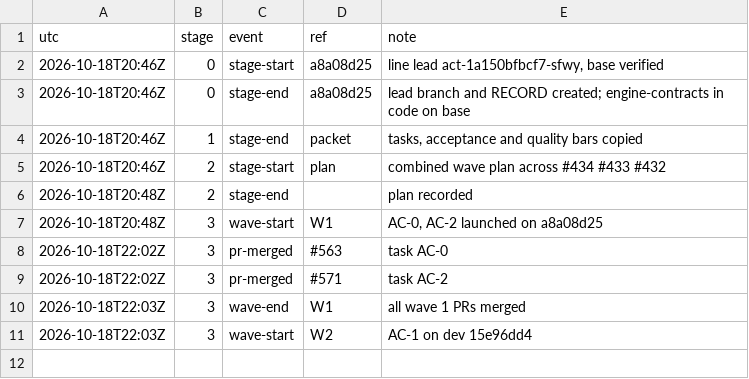
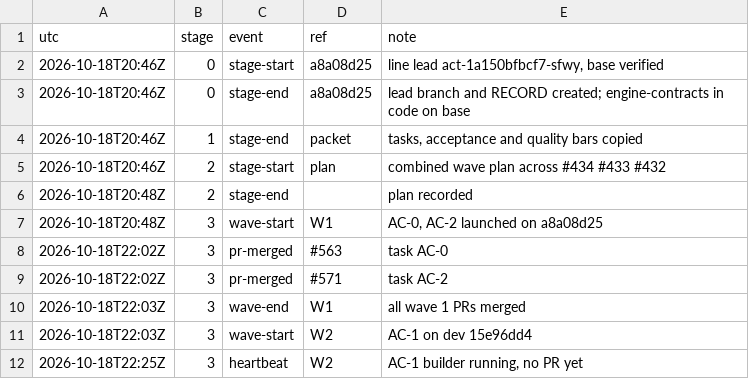
Before and after one commit to qbtrix/creative-core, a TSV file: docs/leads/affine-composite/timeline.tsv, drawn as a sheet; the diff names each change by its address in the sheet, - before the commit and + after, or states it on an @@ line.

Commit message:
lead(affine-composite): wave 2 heartbeat

```diff
--- a/docs/leads/affine-composite/timeline.tsv
+++ b/docs/leads/affine-composite/timeline.tsv
+row 12: 2026-10-18T22:25Z | 3 | heartbeat | W2 | AC-1 builder running, no PR yet
```
